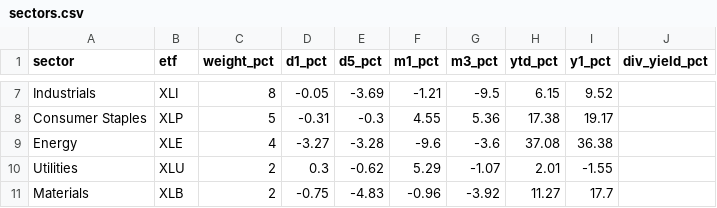
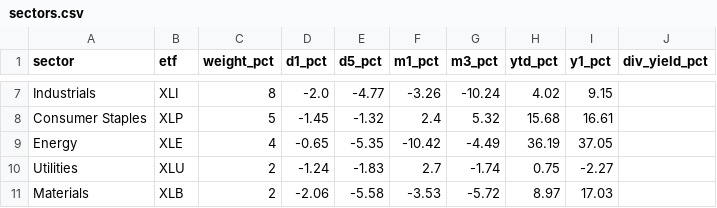
Before and after one commit to ShaneM73/market-pulse-dashboard, a CSV file: data/sectors.csv, drawn as a sheet; only a part is shown, gaps mark what is left out; the diff covers the shown part only; the diff names each change by its address in the sheet, - before the commit and + after, or states it on an @@ line.

```diff
--- a/data/sectors.csv
+++ b/data/sectors.csv
-D7 (d1_pct): -0.05
+D7 (d1_pct): -2.0
-E7 (d5_pct): -3.69
+E7 (d5_pct): -4.77
-F7 (m1_pct): -1.21
+F7 (m1_pct): -3.26
-G7 (m3_pct): -9.5
+G7 (m3_pct): -10.24
-H7 (ytd_pct): 6.15
+H7 (ytd_pct): 4.02
-I7 (y1_pct): 9.52
+I7 (y1_pct): 9.15
-D8 (d1_pct): -0.31
+D8 (d1_pct): -1.45
-E8 (d5_pct): -0.3
+E8 (d5_pct): -1.32
-F8 (m1_pct): 4.55
+F8 (m1_pct): 2.4
-G8 (m3_pct): 5.36
+G8 (m3_pct): 5.32
-H8 (ytd_pct): 17.38
+H8 (ytd_pct): 15.68
-I8 (y1_pct): 19.17
+I8 (y1_pct): 16.61
-D9 (d1_pct): -3.27
+D9 (d1_pct): -0.65
-E9 (d5_pct): -3.28
+E9 (d5_pct): -5.35
-F9 (m1_pct): -9.6
+F9 (m1_pct): -10.42
-G9 (m3_pct): -3.6
+G9 (m3_pct): -4.49
-H9 (ytd_pct): 37.08
+H9 (ytd_pct): 36.19
-I9 (y1_pct): 36.38
+I9 (y1_pct): 37.05
-D10 (d1_pct): 0.3
+D10 (d1_pct): -1.24
-E10 (d5_pct): -0.62
+E10 (d5_pct): -1.83
-F10 (m1_pct): 5.29
+F10 (m1_pct): 2.7
-G10 (m3_pct): -1.07
+G10 (m3_pct): -1.74
-H10 (ytd_pct): 2.01
+H10 (ytd_pct): 0.75
-I10 (y1_pct): -1.55
+I10 (y1_pct): -2.27
-D11 (d1_pct): -0.75
+D11 (d1_pct): -2.06
-E11 (d5_pct): -4.83
+E11 (d5_pct): -5.58
-F11 (m1_pct): -0.96
+F11 (m1_pct): -3.53
-G11 (m3_pct): -3.92
+G11 (m3_pct): -5.72
-H11 (ytd_pct): 11.27
+H11 (ytd_pct): 8.97
-I11 (y1_pct): 17.7
+I11 (y1_pct): 17.03
```
Also changed, not shown: 32 edited cells elsewhere in this file, data/dow30.csv, data/history.csv, 5 other files.
